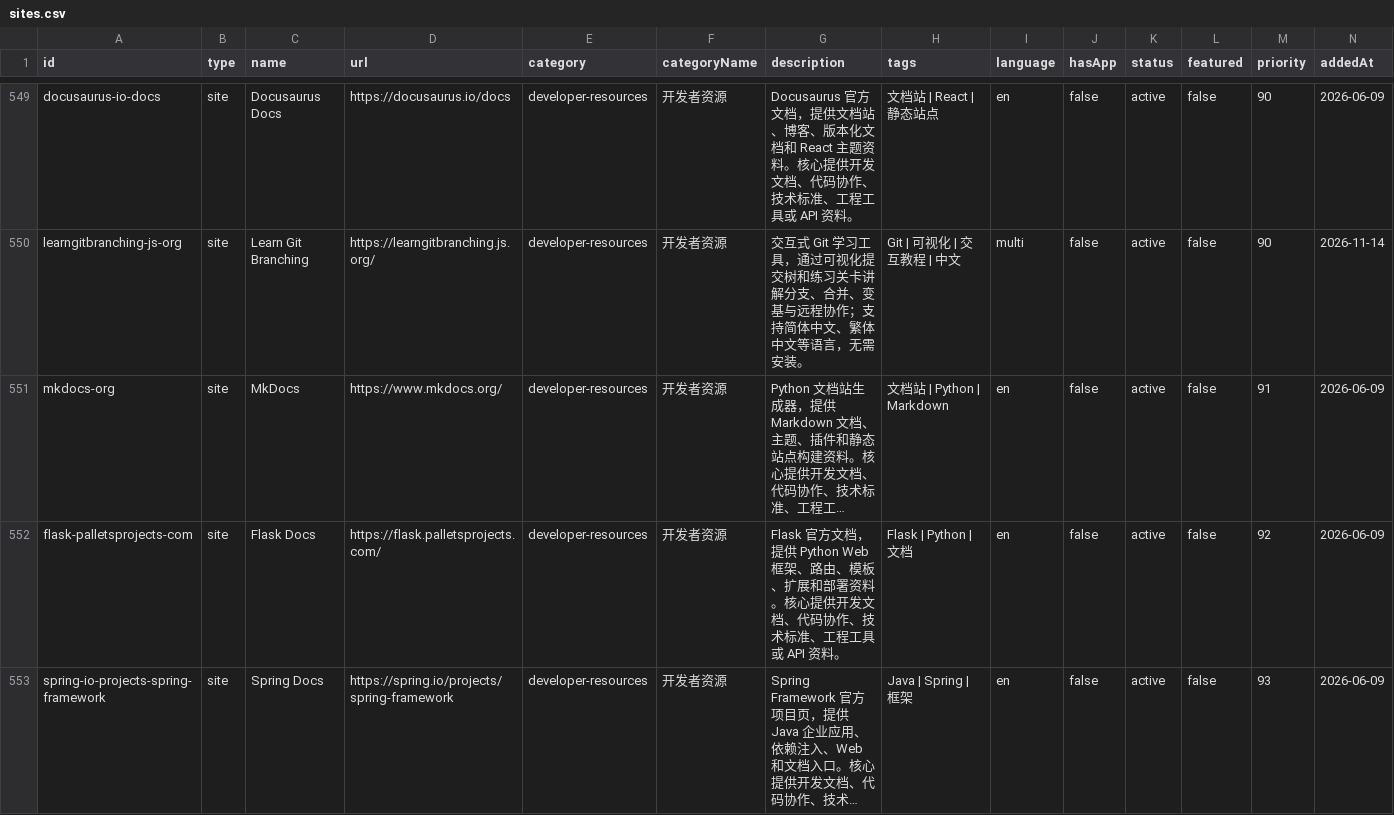
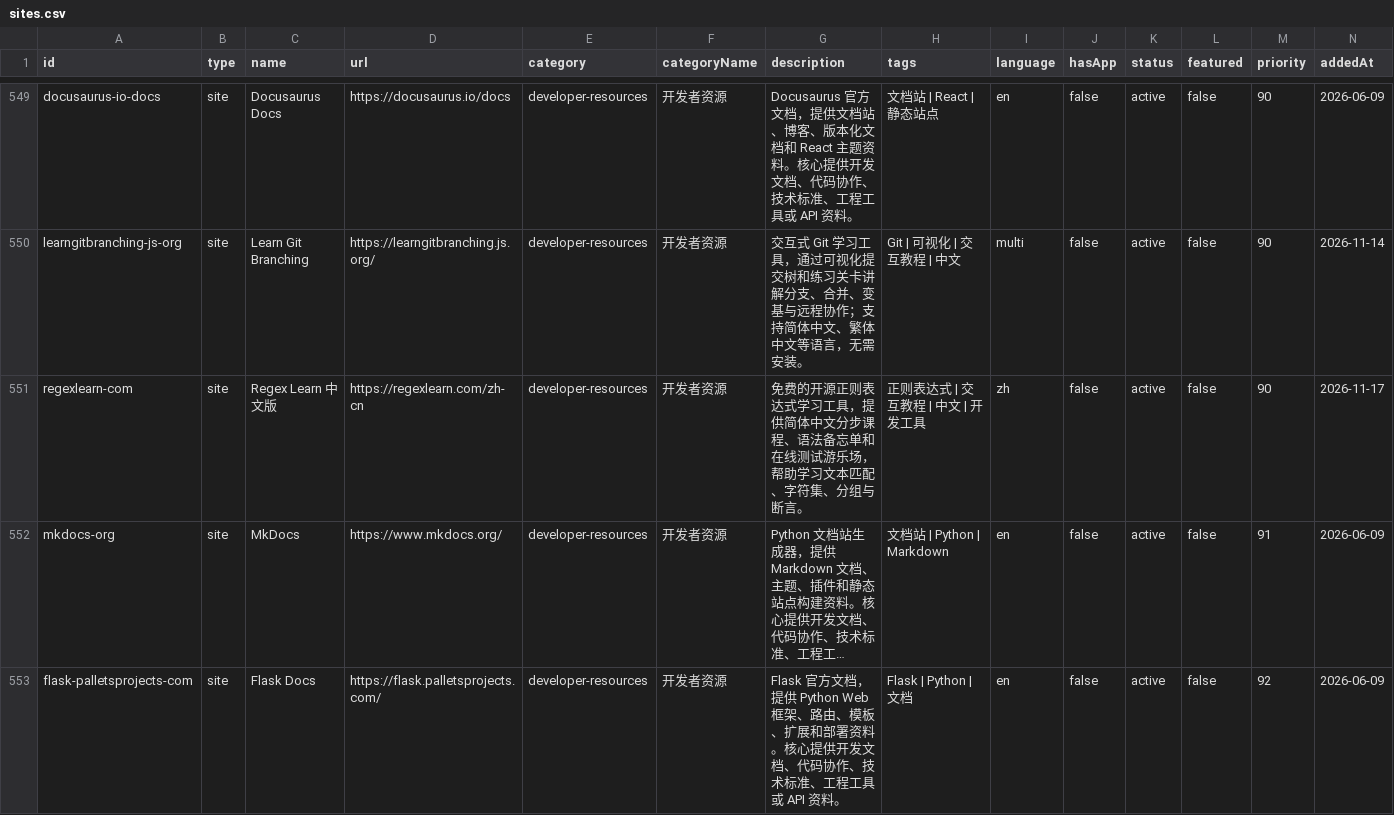
Before and after one commit to ifanqiang-com/chinese-open-web-directory, a CSV file: data/sites.csv, drawn as a sheet; only a part is shown, gaps mark what is left out; the shorter side is filled out with more unchanged rows; long unchanged cells end in …; rows hold the shown columns only; the diff names each change by its address in the sheet, - before the commit and + after, or states it on an @@ line.

Commit message:
Audit public directory and add Regex Learn Chinese resource (#17)

```diff
--- a/data/sites.csv
+++ b/data/sites.csv
+row 551: regexlearn-com | site | Regex Learn 中文版 | https://regexlearn.com/zh-cn | developer-resources | 开发者资源 | 免费的开源正则表达式学习工具，提供简体中文分步课程、语法备忘单和在线测试游乐场，帮助学习文本匹配、字符集、分组与断言。 | 正则表达式 | 交互教程 | 中文 | 开发工具 | zh | false | active | false | 90 | 2026-11-17
```
Also changed, not shown: data/all-links.csv, 20 other files.
